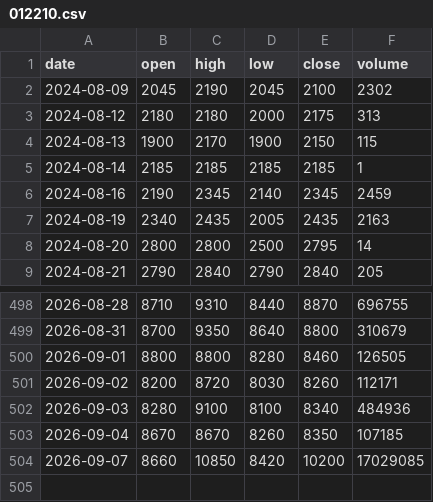
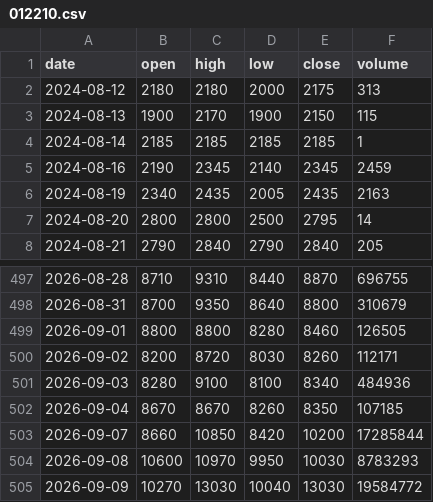
Before and after one commit to dg4989001-coder/chart-today, a CSV file: data/012210.csv, drawn as a sheet; only a part is shown, gaps mark what is left out.

```diff
--- a/data/012210.csv
+++ b/data/012210.csv
@@ -1,3 +1,2 @@
 date,open,high,low,close,volume
-2024-08-09,2045,2190,2045,2100,2302
 2024-08-12,2180,2180,2000,2175,313
@@ -503,2 +502,4 @@ date,open,high,low,close,volume
 2026-09-04,8670,8670,8260,8350,107185
-2026-09-07,8660,10850,8420,10200,17029085
+2026-09-07,8660,10850,8420,10200,17285844
+2026-09-08,10600,10970,9950,10030,8783293
+2026-09-09,10270,13030,10040,13030,19584772
```
Also changed, not shown: data/000660.csv, data/030530.csv, 36 other files.
